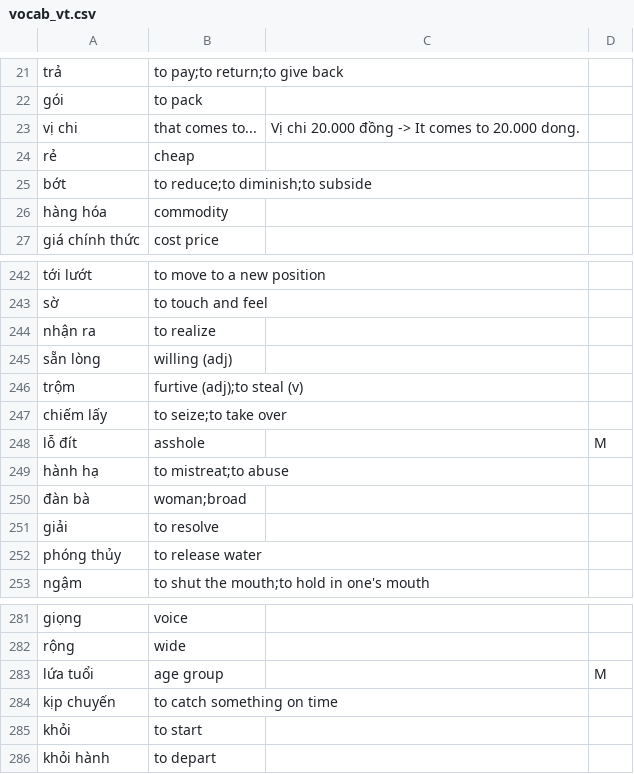
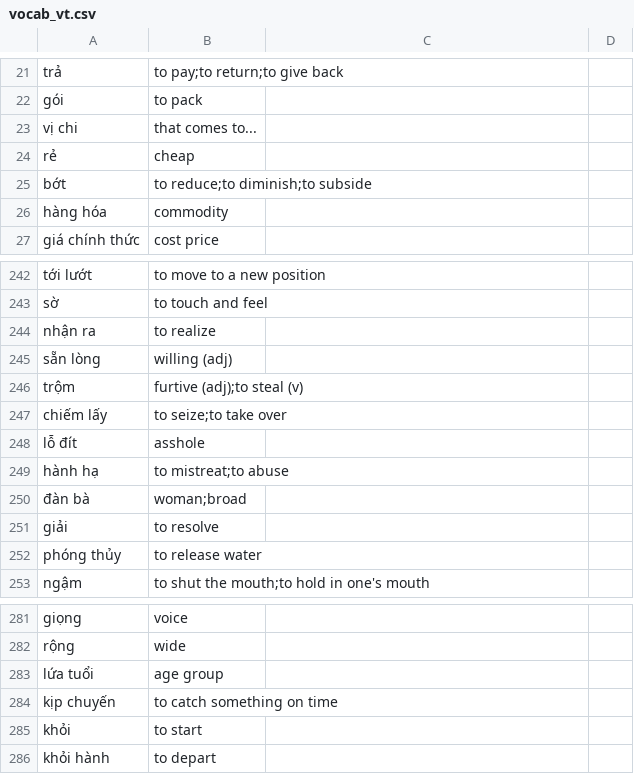
Before and after one commit to NareshPS/doi-apps, a CSV file: projects/nokhwook/assets/vocab_vt.csv, drawn as a sheet; only a part is shown, gaps mark what is left out; the diff covers the shown part only.

```diff
--- a/projects/nokhwook/assets/vocab_vt.csv
+++ b/projects/nokhwook/assets/vocab_vt.csv
@@ -23 +23 @@ gói,to pack,,
-vị chi,that comes to...,Vị chi 20.000 đồng -> It comes to 20.000 dong.,
+vị chi,that comes to...
@@ -248 +248 @@ chiếm lấy,to seize;to take over,,
-lỗ đít,asshole,,M
+lỗ đít,asshole
@@ -283 +283 @@ rộng,wide,,
-lứa tuổi,age group,,M
+lứa tuổi,age group
```
Also changed, not shown: 33 edited cells elsewhere in this file, 4 other files.
